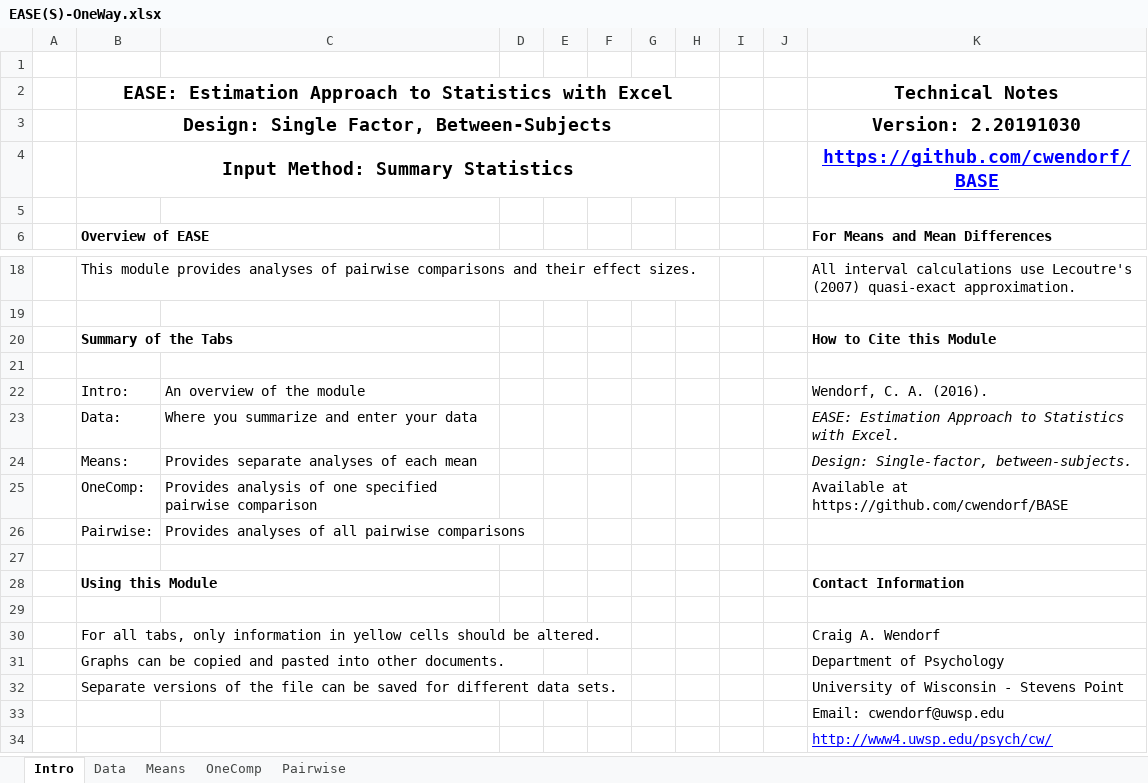
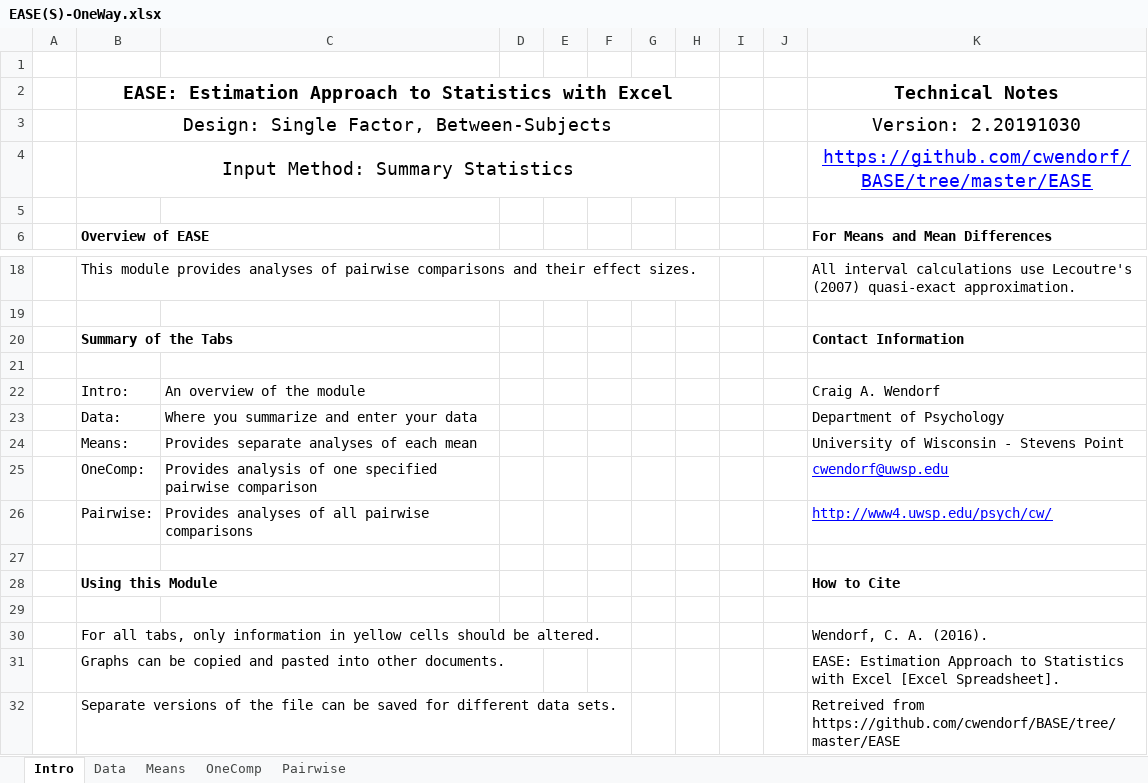
Before and after one commit to cwendorf/BASE, an Excel workbook: EASE/EASE(S)-OneWay.xlsx, sheet Intro, drawn as a sheet; only a part is shown, gaps mark what is left out; values as stored, in another font and other column widths than the file's, no borders; the diff names each change by its address in the sheet, - before the commit and + after, or states it on an @@ line.

Commit message:
Updated spreadsheets

```diff
--- a/EASE/EASE(S)-OneWay.xlsx (sheet Intro)
+++ b/EASE/EASE(S)-OneWay.xlsx (sheet Intro)
-B3:B4 bold: on
+B3:B4 bold: off
-K3:K4 bold: on
+K3:K4 bold: off
-K4: https://github.com/cwendorf/BASE
+K4: https://github.com/cwendorf/BASE/tree/master/EASE
-K20: How to Cite this Module
+K20: Contact Information
-K22: Wendorf, C. A. (2016).
+K22: Craig A. Wendorf
-K23: EASE: Estimation Approach to Statistics with Excel.
+K23: Department of Psychology
-K23:K24 italic: on
+K23:K24 italic: off
-K24: Design: Single-factor, between-subjects.
+K24: University of Wisconsin - Stevens Point
-K25: Available at https://github.com/cwendorf/BASE
+K25: cwendorf@uwsp.edu
@@ K25 underline: off → on, text colour: black → #0000FF @@
-K26: (empty)
+K26: http://www4.uwsp.edu/psych/cw/
-K28: Contact Information
+K28: How to Cite
-K30: Craig A. Wendorf
+K30: Wendorf, C. A. (2016).
-K31: Department of Psychology
+K31: EASE: Estimation Approach to Statistics with Excel [Excel Spreadsheet].
-K32: University of Wisconsin - Stevens Point
+K32: Retreived from https://github.com/cwendorf/BASE/tree/master/EASE
-row 33:  |  |  |  |  |  |  |  |  |  | Email: cwendorf@uwsp.edu
-row 34:  |  |  |  |  |  |  |  |  |  | http://www4.uwsp.edu/psych/cw/
```
Also changed, not shown: EASE/EASE(D)-OneWay-Rattan.xlsx, EASE/EASE(D)-OneWay.xlsx, 13 other files.
